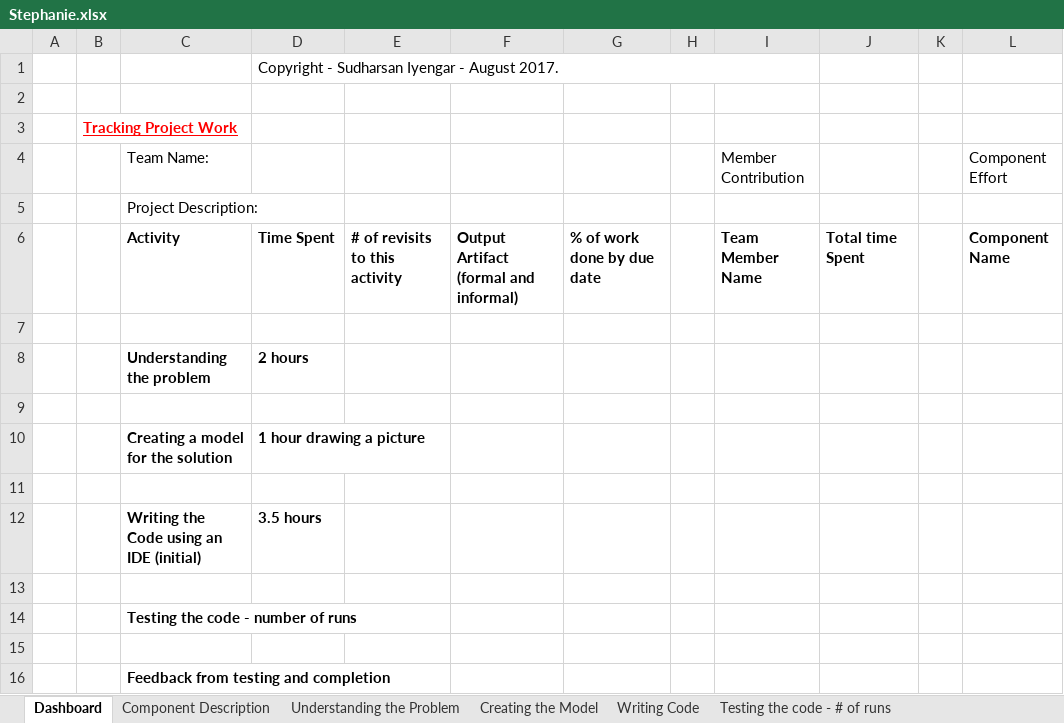
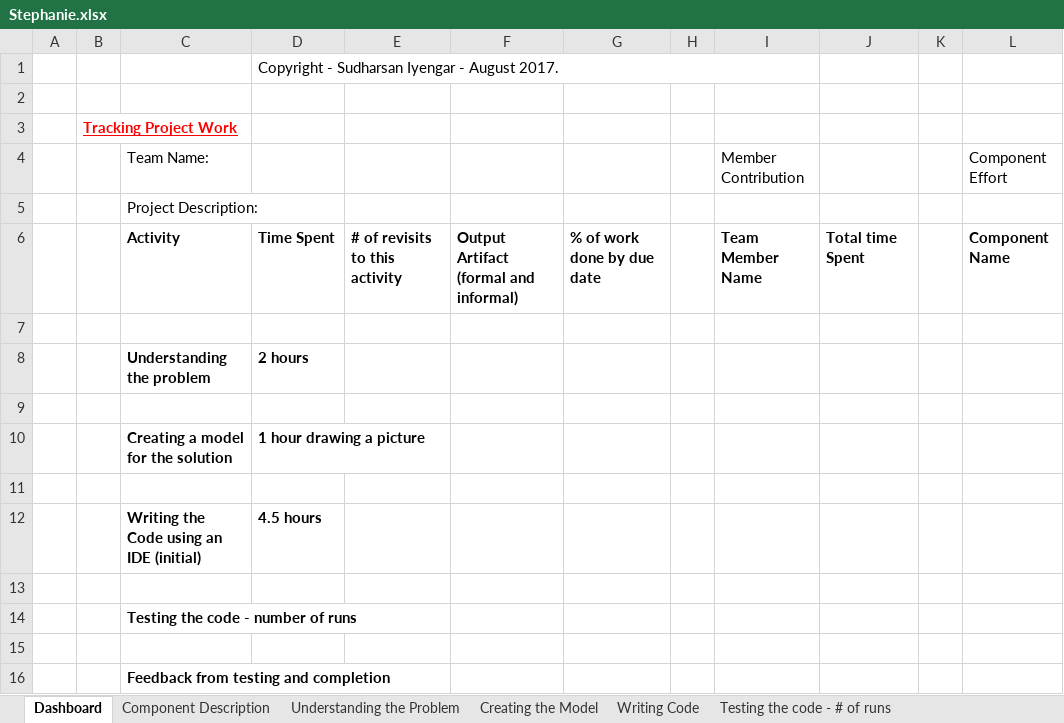
Before and after one commit to AdamStammerWSU/410, an Excel workbook: BoardGame/Stephanie.xlsx, sheet Dashboard, drawn as a sheet; only a part is shown; values as stored, in another font and other column widths than the file's, no borders; the diff names each change by its address in the sheet, - before the commit and + after, or states it on an @@ line.

```diff
--- a/BoardGame/Stephanie.xlsx (sheet Dashboard)
+++ b/BoardGame/Stephanie.xlsx (sheet Dashboard)
-D12: 3.5 hours
+D12: 4.5 hours
```
Also changed, not shown: 4 other files.
